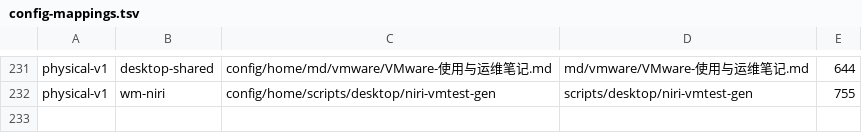
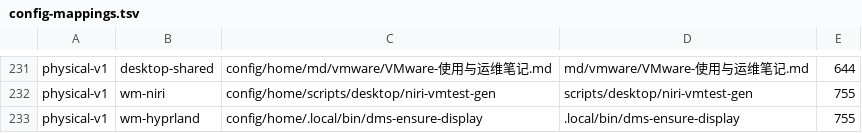
Before and after one commit to tjz123psh/my-arch-setup-deepseek, a TSV file: manifests/config-mappings.tsv, drawn as a sheet; only a part is shown, gaps mark what is left out.

Commit message:
fix(hyprland): stabilize per-display DMS startup

```diff
--- a/manifests/config-mappings.tsv
+++ b/manifests/config-mappings.tsv
@@ -232 +232,2 @@ physical-v1	desktop-shared	config/home/md/vmware/VMware-使用与运维笔记.md
 physical-v1	wm-niri	config/home/scripts/desktop/niri-vmtest-gen	scripts/desktop/niri-vmtest-gen	755
+physical-v1	wm-hyprland	config/home/.local/bin/dms-ensure-display	.local/bin/dms-ensure-display	755
```
Also changed, not shown: 5 other files.
